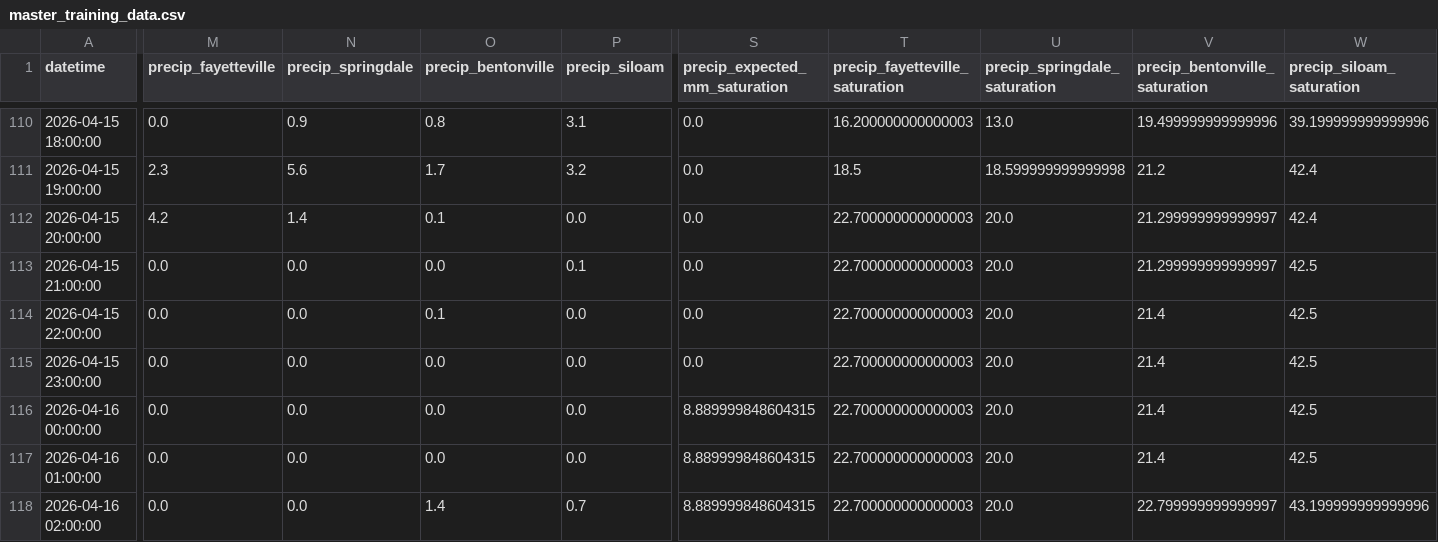
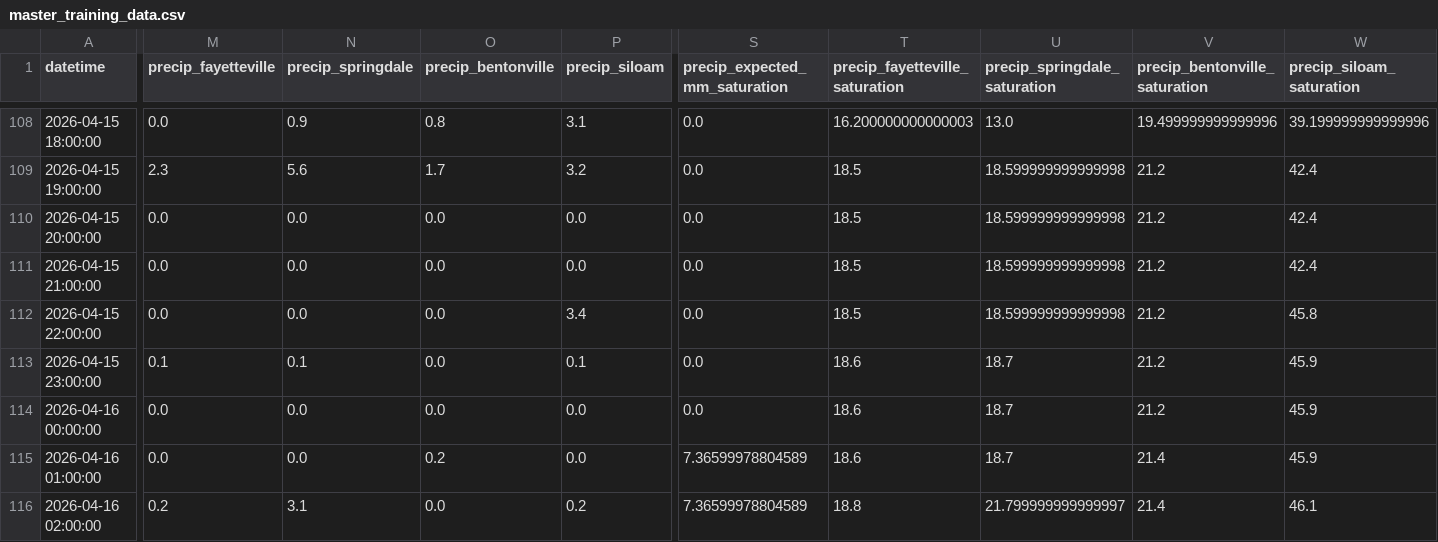
Before and after one commit to easipes2021/Illinois-River-Predictor, a CSV file: master_training_data.csv, drawn as a sheet; only a part is shown, gaps mark what is left out; addresses are those after the commit; the diff covers the shown part only; the diff names each change by its address in the sheet, - before the commit and + after, or states it on an @@ line.

```diff
--- a/master_training_data.csv
+++ b/master_training_data.csv
-M110 (precip_fayetteville): 4.2
+M110 (precip_fayetteville): 0.0
-N110 (precip_springdale): 1.4
+N110 (precip_springdale): 0.0
-O110 (precip_bentonville): 0.1
+O110 (precip_bentonville): 0.0
-T110:T112 (precip_fayetteville_saturation): 22.700000000000003
+T110:T112 (precip_fayetteville_saturation): 18.5
-U110:U112 (precip_springdale_saturation): 20.0
+U110:U112 (precip_springdale_saturation): 18.599999999999998
-V110:V111 (precip_bentonville_saturation): 21.299999999999997
+V110:V111 (precip_bentonville_saturation): 21.2
-P111 (precip_siloam): 0.1
+P111 (precip_siloam): 0.0
-W111 (precip_siloam_saturation): 42.5
+W111 (precip_siloam_saturation): 42.4
-O112 (precip_bentonville): 0.1
+O112 (precip_bentonville): 0.0
-P112 (precip_siloam): 0.0
+P112 (precip_siloam): 3.4
-V112:V114 (precip_bentonville_saturation): 21.4
+V112:V114 (precip_bentonville_saturation): 21.2
-W112 (precip_siloam_saturation): 42.5
+W112 (precip_siloam_saturation): 45.8
-M113 (precip_fayetteville): 0.0
+M113 (precip_fayetteville): 0.1
-N113 (precip_springdale): 0.0
+N113 (precip_springdale): 0.1
-P113 (precip_siloam): 0.0
+P113 (precip_siloam): 0.1
-T113:T115 (precip_fayetteville_saturation): 22.700000000000003
+T113:T115 (precip_fayetteville_saturation): 18.6
-U113:U115 (precip_springdale_saturation): 20.0
+U113:U115 (precip_springdale_saturation): 18.7
-W113:W115 (precip_siloam_saturation): 42.5
+W113:W115 (precip_siloam_saturation): 45.9
-S114 (precip_expected_mm_saturation): 8.889999848604315
+S114 (precip_expected_mm_saturation): 0.0
-O115 (precip_bentonville): 0.0
+O115 (precip_bentonville): 0.2
-S115:S116 (precip_expected_mm_saturation): 8.889999848604315
+S115:S116 (precip_expected_mm_saturation): 7.36599978804589
-M116 (precip_fayetteville): 0.0
+M116 (precip_fayetteville): 0.2
-N116 (precip_springdale): 0.0
+N116 (precip_springdale): 3.1
-O116 (precip_bentonville): 1.4
+O116 (precip_bentonville): 0.0
-P116 (precip_siloam): 0.7
+P116 (precip_siloam): 0.2
-T116 (precip_fayetteville_saturation): 22.700000000000003
+T116 (precip_fayetteville_saturation): 18.8
-U116 (precip_springdale_saturation): 20.0
+U116 (precip_springdale_saturation): 21.799999999999997
-V116 (precip_bentonville_saturation): 22.799999999999997
+V116 (precip_bentonville_saturation): 21.4
-W116 (precip_siloam_saturation): 43.199999999999996
+W116 (precip_siloam_saturation): 46.1
```
Also changed, not shown: 2 added rows, 2 removed rows and 40 edited cells elsewhere in this file, illinois_river_network.csv, regional_precip_actual.csv, 6 other files.
